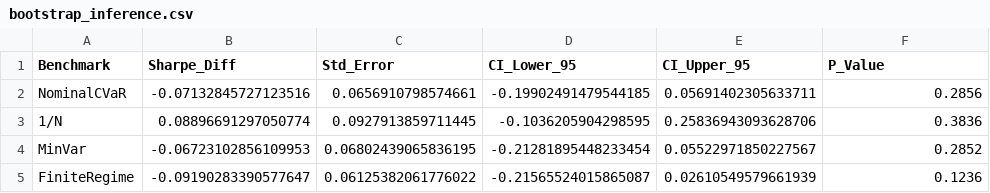
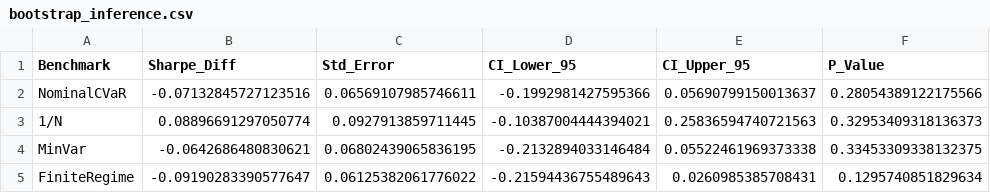
Before and after one commit to MadBezoui/Robust-SIP-Portfolio, a CSV file: results/bootstrap_inference.csv, drawn as a sheet.

```diff
--- a/results/bootstrap_inference.csv
+++ b/results/bootstrap_inference.csv
@@ -1,5 +1,5 @@
 Benchmark,Sharpe_Diff,Std_Error,CI_Lower_95,CI_Upper_95,P_Value
-NominalCVaR,-0.07132845727123516,0.0656910798574661,-0.19902491479544185,0.05691402305633711,0.2856
-1/N,0.08896691297050774,0.0927913859711445,-0.1036205904298595,0.25836943093628706,0.3836
-MinVar,-0.06723102856109953,0.06802439065836195,-0.21281895448233454,0.05522971850227567,0.2852
-FiniteRegime,-0.09190283390577647,0.06125382061776022,-0.21565524015865087,0.02610549579661939,0.1236
+NominalCVaR,-0.07132845727123516,0.06569107985746611,-0.1992981427595366,0.05690799150013637,0.28054389122175566
+1/N,0.08896691297050774,0.0927913859711445,-0.10387004444394021,0.25836594740721563,0.32953409318136373
+MinVar,-0.0642686480830621,0.06802439065836195,-0.2132894033146484,0.05522461969373338,0.33453309338132375
+FiniteRegime,-0.09190283390577647,0.06125382061776022,-0.21594436755489643,0.0260985385708431,0.1295740851829634
```
Also changed, not shown: results/block_length_sensitivity.csv, results/bootstrap_distribution.csv, 27 other files.
